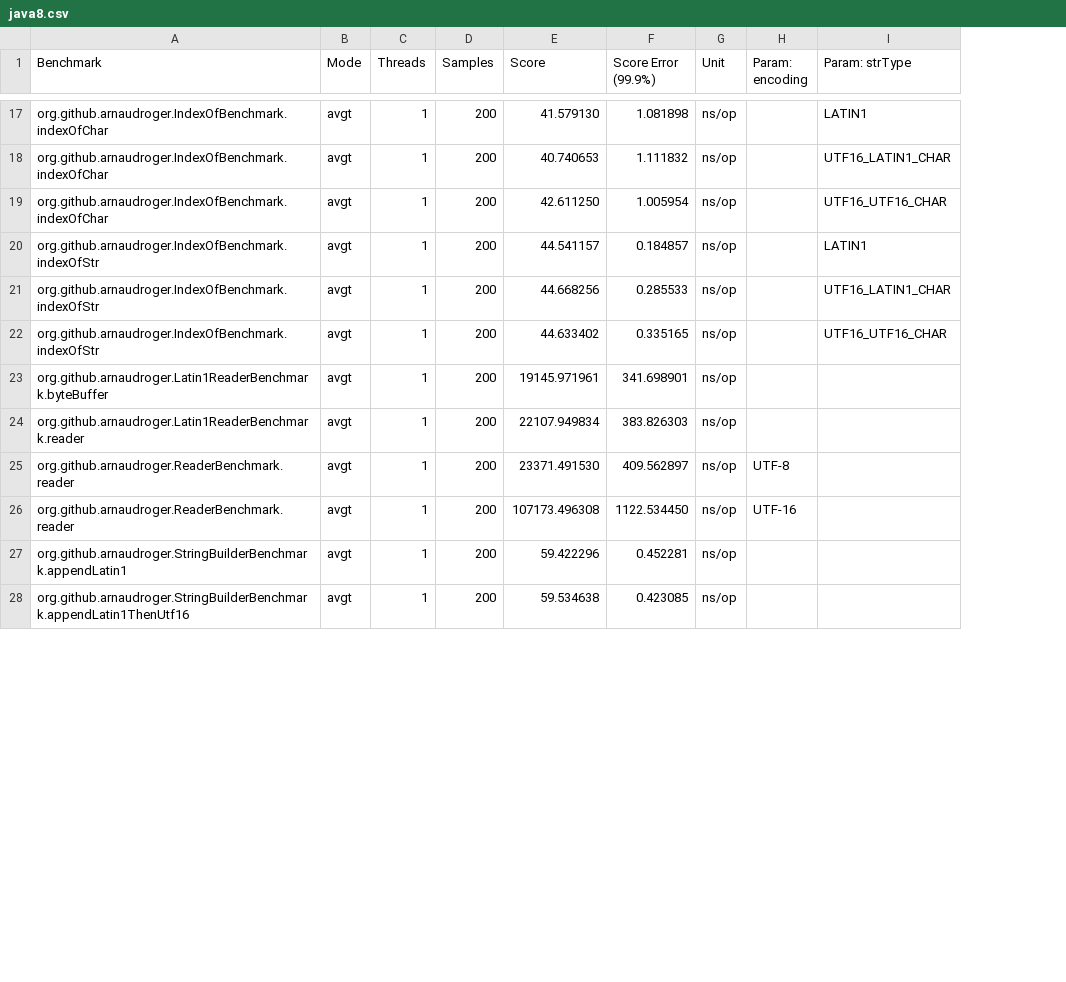
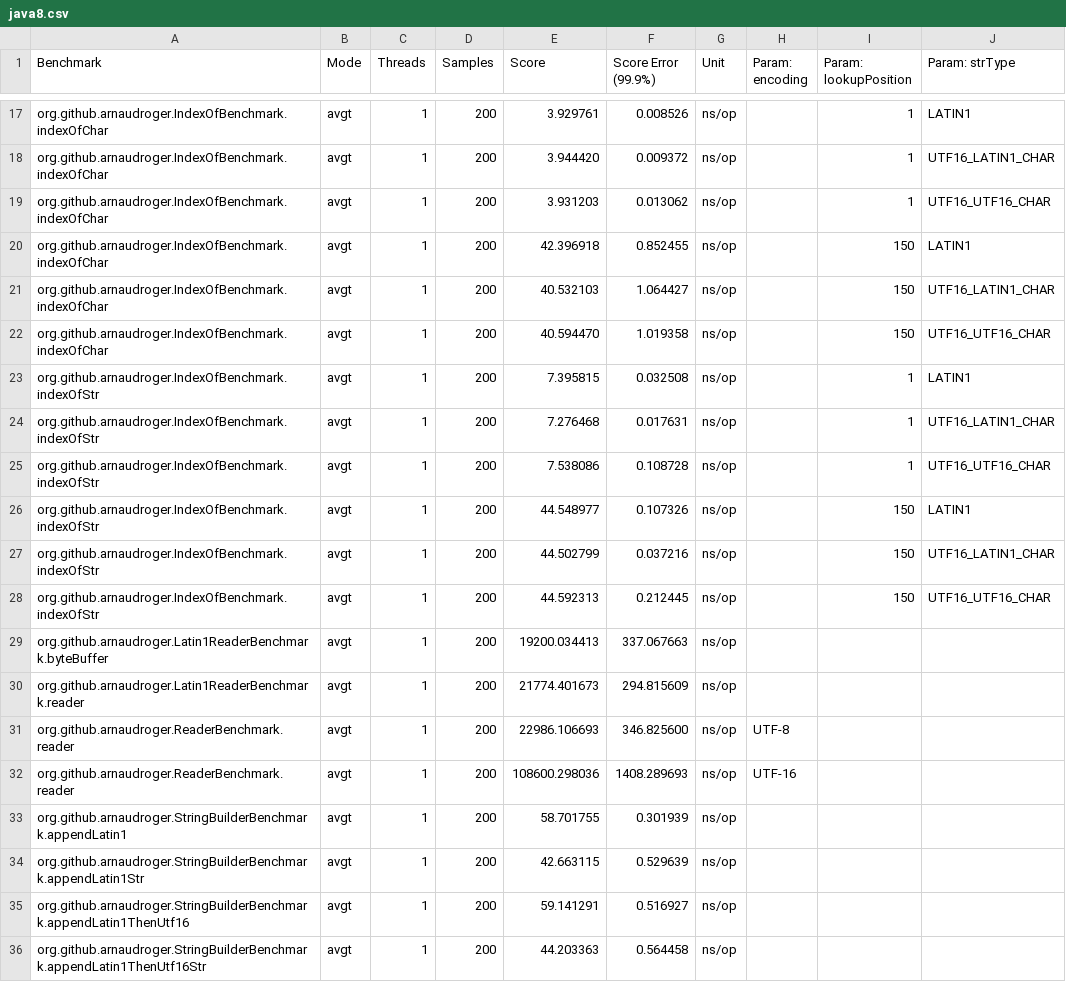
Before and after one commit to BulkSecurityGeneratorProjectV2/arnaudroger__site-point-02_StringCompact, a CSV file: java8.csv, drawn as a sheet; only a part is shown, gaps mark what is left out; addresses are those after the commit; the diff covers the shown part only; the diff names each change by its address in the sheet, - before the commit and + after, or states it on an @@ line.

```diff
--- a/java8.csv
+++ b/java8.csv
+column I (Param: lookupPosition), rows 17-19: all 1; rows 23-25: all 1
-E17 (Score): 41.579130
+E17 (Score): 3.929761
-F17 (Score Error (99.9%)): 1.081898
+F17 (Score Error (99.9%)): 0.008526
-E18 (Score): 40.740653
+E18 (Score): 3.944420
-F18 (Score Error (99.9%)): 1.111832
+F18 (Score Error (99.9%)): 0.009372
-E19 (Score): 42.611250
+E19 (Score): 3.931203
-F19 (Score Error (99.9%)): 1.005954
+F19 (Score Error (99.9%)): 0.013062
+row 20: org.github.arnaudroger.IndexOfBenchmark.indexOfChar | avgt | 1 | 200 | 42.396918 | 0.852455 | ns/op |  | 150 | LATIN1
+row 21: org.github.arnaudroger.IndexOfBenchmark.indexOfChar | avgt | 1 | 200 | 40.532103 | 1.064427 | ns/op |  | 150 | UTF16_LATIN1_CHAR
+row 22: org.github.arnaudroger.IndexOfBenchmark.indexOfChar | avgt | 1 | 200 | 40.594470 | 1.019358 | ns/op |  | 150 | UTF16_UTF16_CHAR
-E23 (Score): 44.541157
+E23 (Score): 7.395815
-F23 (Score Error (99.9%)): 0.184857
+F23 (Score Error (99.9%)): 0.032508
-E24 (Score): 44.668256
+E24 (Score): 7.276468
-F24 (Score Error (99.9%)): 0.285533
+F24 (Score Error (99.9%)): 0.017631
-E25 (Score): 44.633402
+E25 (Score): 7.538086
-F25 (Score Error (99.9%)): 0.335165
+F25 (Score Error (99.9%)): 0.108728
+row 26: org.github.arnaudroger.IndexOfBenchmark.indexOfStr | avgt | 1 | 200 | 44.548977 | 0.107326 | ns/op |  | 150 | LATIN1
+row 27: org.github.arnaudroger.IndexOfBenchmark.indexOfStr | avgt | 1 | 200 | 44.502799 | 0.037216 | ns/op |  | 150 | UTF16_LATIN1_CHAR
+row 28: org.github.arnaudroger.IndexOfBenchmark.indexOfStr | avgt | 1 | 200 | 44.592313 | 0.212445 | ns/op |  | 150 | UTF16_UTF16_CHAR
-E29 (Score): 19145.971961
+E29 (Score): 19200.034413
-F29 (Score Error (99.9%)): 341.698901
+F29 (Score Error (99.9%)): 337.067663
-E30 (Score): 22107.949834
+E30 (Score): 21774.401673
-F30 (Score Error (99.9%)): 383.826303
+F30 (Score Error (99.9%)): 294.815609
-E31 (Score): 23371.491530
+E31 (Score): 22986.106693
-F31 (Score Error (99.9%)): 409.562897
+F31 (Score Error (99.9%)): 346.825600
-E32 (Score): 107173.496308
+E32 (Score): 108600.298036
-F32 (Score Error (99.9%)): 1122.534450
+F32 (Score Error (99.9%)): 1408.289693
-E33 (Score): 59.422296
+E33 (Score): 58.701755
-F33 (Score Error (99.9%)): 0.452281
+F33 (Score Error (99.9%)): 0.301939
+row 34: org.github.arnaudroger.StringBuilderBenchmark.appendLatin1Str | avgt | 1 | 200 | 42.663115 | 0.529639 | ns/op
-E35 (Score): 59.534638
+E35 (Score): 59.141291
-F35 (Score Error (99.9%)): 0.423085
+F35 (Score Error (99.9%)): 0.516927
+row 36: org.github.arnaudroger.StringBuilderBenchmark.appendLatin1ThenUtf16Str | avgt | 1 | 200 | 44.203363 | 0.564458 | ns/op
```
Also changed, not shown: 1 added row and 32 edited cells elsewhere in this file, java9-CompactStrings.csv, java9.csv.
